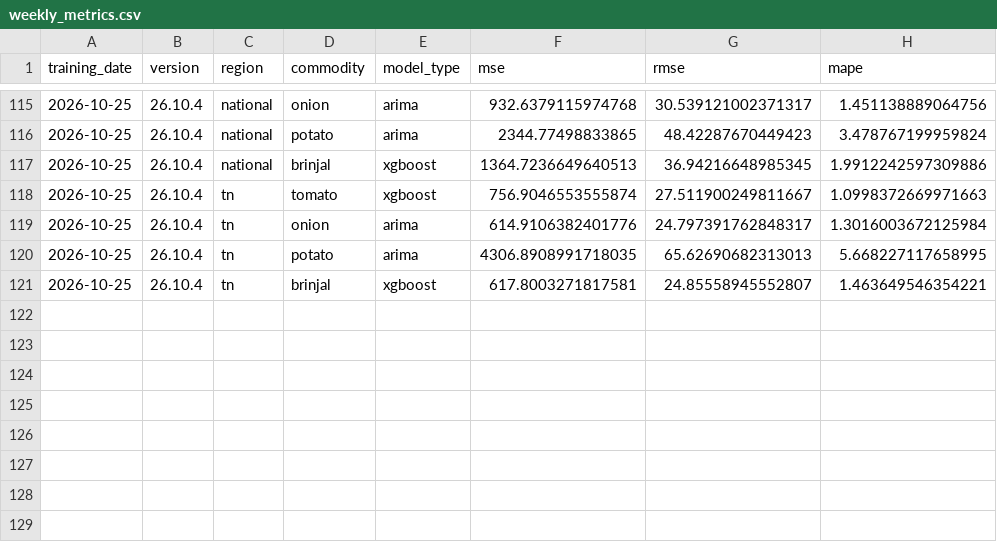
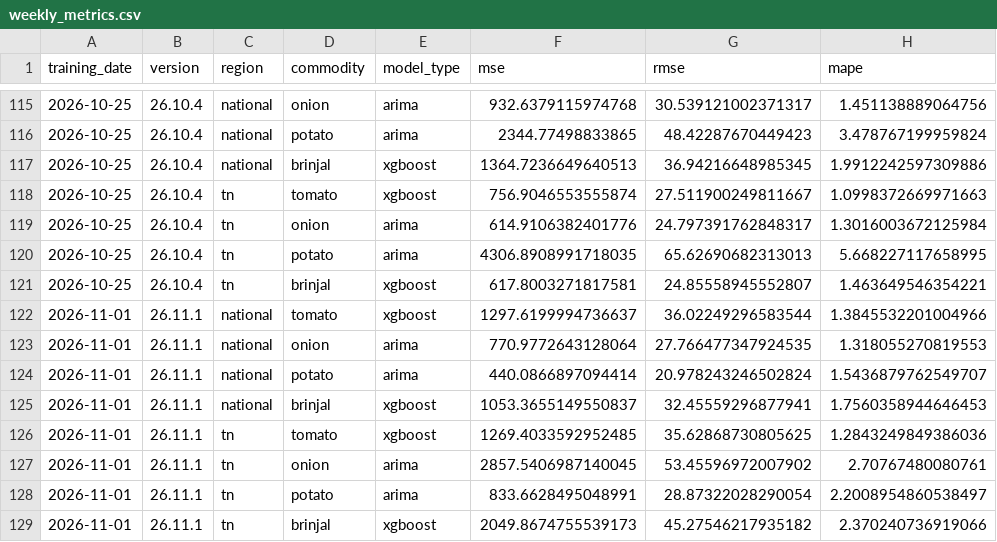
Before and after one commit to JuliusDude/crofu-web, a CSV file: workers/logs/weekly_metrics.csv, drawn as a sheet; only a part is shown, gaps mark what is left out; the diff names each change by its address in the sheet, - before the commit and + after, or states it on an @@ line.

```diff
--- a/workers/logs/weekly_metrics.csv
+++ b/workers/logs/weekly_metrics.csv
+row 122: 2026-11-01 | 26.11.1 | national | tomato | xgboost | 1297.6199994736637 | 36.02249296583544 | 1.3845532201004966
+row 123: 2026-11-01 | 26.11.1 | national | onion | arima | 770.9772643128064 | 27.766477347924535 | 1.318055270819553
+row 124: 2026-11-01 | 26.11.1 | national | potato | arima | 440.0866897094414 | 20.978243246502824 | 1.5436879762549707
+row 125: 2026-11-01 | 26.11.1 | national | brinjal | xgboost | 1053.3655149550837 | 32.45559296877941 | 1.7560358944646453
+row 126: 2026-11-01 | 26.11.1 | tn | tomato | xgboost | 1269.4033592952485 | 35.62868730805625 | 1.2843249849386036
+row 127: 2026-11-01 | 26.11.1 | tn | onion | arima | 2857.5406987140045 | 53.45596972007902 | 2.70767480080761
+row 128: 2026-11-01 | 26.11.1 | tn | potato | arima | 833.6628495048991 | 28.87322028290054 | 2.2008954860538497
+row 129: 2026-11-01 | 26.11.1 | tn | brinjal | xgboost | 2049.8674755539173 | 45.27546217935182 | 2.370240736919066
```
Also changed, not shown: 9 other files.
